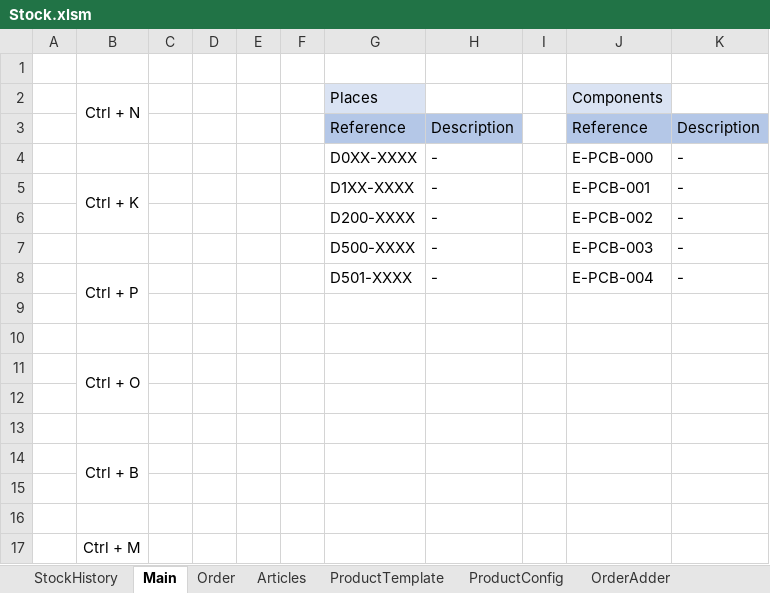
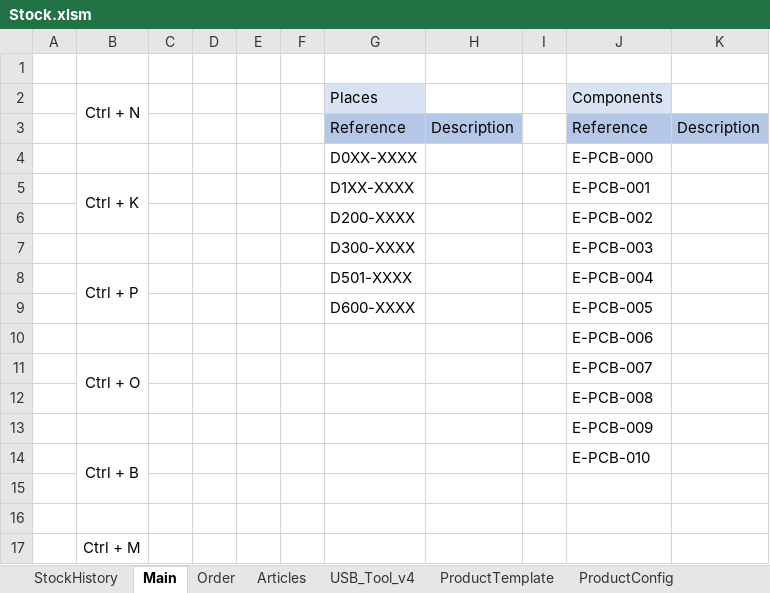
Before and after one commit to esseivan/StockManager_excel_basic, an Excel workbook: Stock.xlsm, sheet Main, drawn as a sheet; values as stored, in another font and other column widths than the file's, no borders; charts and pictures not drawn; removed rows and columns are numbered as before the commit, all else as after; the diff names each change by its address in the sheet, - before the commit and + after, or states it on an @@ line.

```diff
--- a/Stock.xlsm (sheet Main)
+++ b/Stock.xlsm (sheet Main)
+sheet tab: USB_Tool_v4
-H4:H6: -
+H4:H6: (empty)
-K4:K6: -
+K4:K6: (empty)
-row 7:  |  |  |  |  |  | D500-XXXX | - |  | E-PCB-003 | -
+row 7:  |  |  |  |  |  | D300-XXXX |  |  | E-PCB-003
-H8: -
+H8: (empty)
-K8: -
+K8: (empty)
-row 9: (empty)
+row 9:  |  |  |  |  |  | D600-XXXX |  |  | E-PCB-005
-J10: (empty)
+J10: E-PCB-006
-J11: (empty)
+J11: E-PCB-007
-J12: (empty)
+J12: E-PCB-008
-J13: (empty)
+J13: E-PCB-009
-J14: (empty)
+J14: E-PCB-010
```
Also changed, not shown: sheet Articles, sheet OrderAdder, sheet ProductConfig, formulas that keep their value, hidden cells, charts or pictures, src.xlsm.
